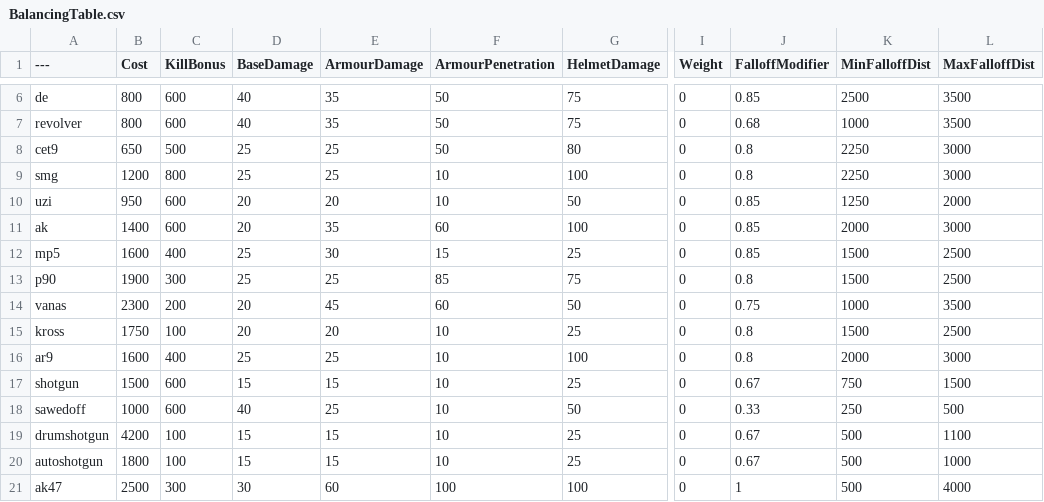
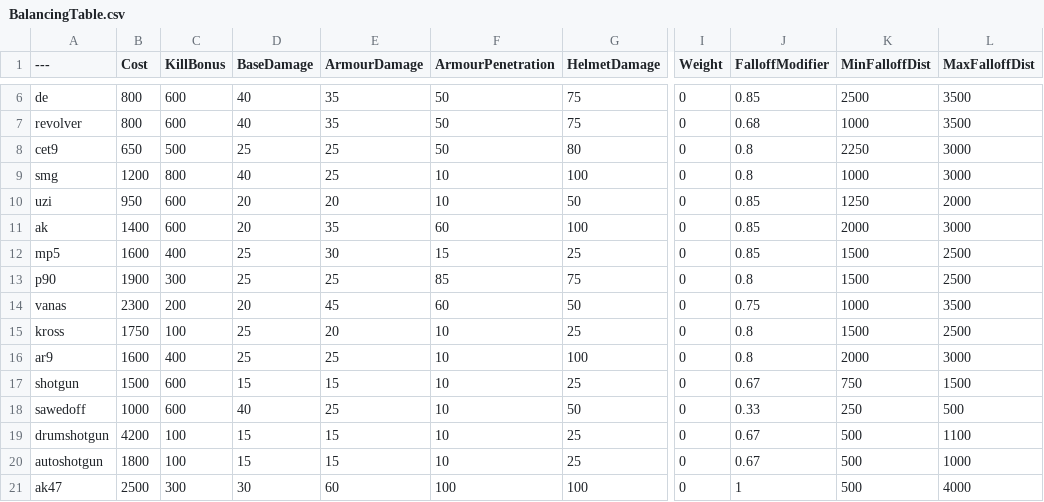
Before and after one commit to theyoyomaster/BalancingTable, a CSV file: BalancingTable.csv, drawn as a sheet; only a part is shown, gaps mark what is left out; the diff names each change by its address in the sheet, - before the commit and + after, or states it on an @@ line.

Commit message:
Update BalancingTable.csv

```diff
--- a/BalancingTable.csv
+++ b/BalancingTable.csv
-D9 (BaseDamage): 25
+D9 (BaseDamage): 40
-K9 (MinFalloffDist): 2250
+K9 (MinFalloffDist): 1000
-D15 (BaseDamage): 20
+D15 (BaseDamage): 25
```
